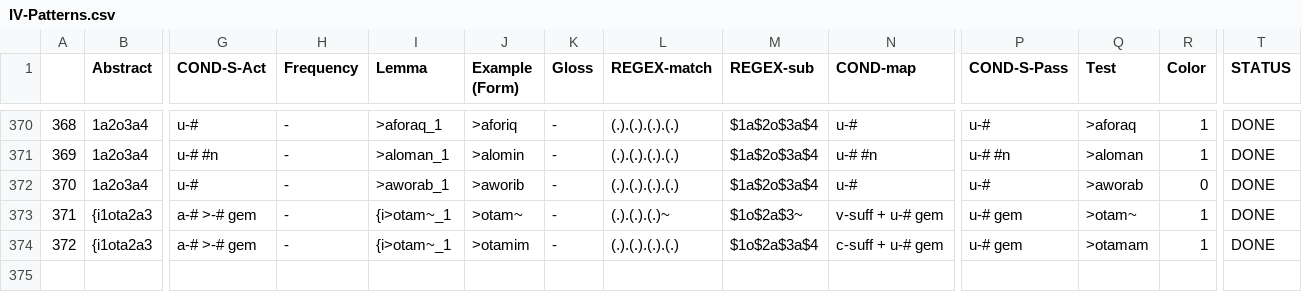
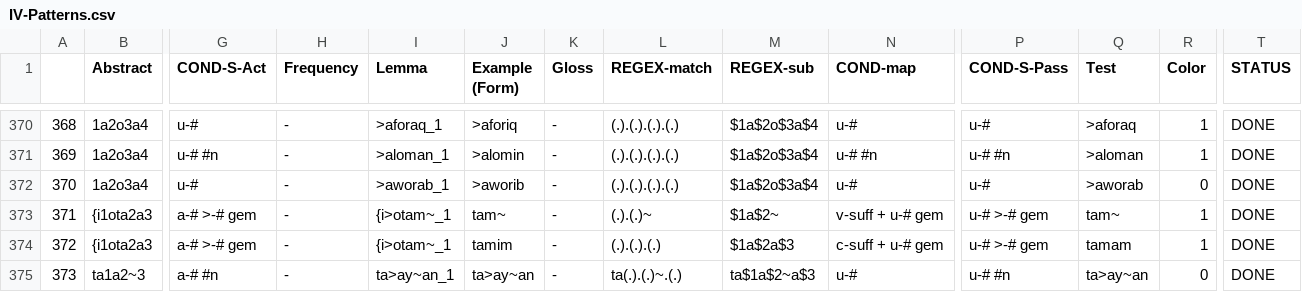
Before and after one commit to CAMeL-Lab/camel_morph, a CSV file: data/IV-Patterns.csv, drawn as a sheet; only a part is shown, gaps mark what is left out; rows hold the shown columns only; the diff names each change by its address in the sheet, - before the commit and + after, or states it on an @@ line.

```diff
--- a/data/IV-Patterns.csv
+++ b/data/IV-Patterns.csv
-J373 (Example (Form)): >otam~
+J373 (Example (Form)): tam~
-L373 (REGEX-match): (.).(.).(.)~
+L373 (REGEX-match): (.).(.)~
-M373 (REGEX-sub): $1o$2a$3~
+M373 (REGEX-sub): $1a$2~
-P373:P374 (COND-S-Pass): u-# gem
+P373:P374 (COND-S-Pass): u-# >-# gem
-Q373 (Test): >otam~
+Q373 (Test): tam~
-J374 (Example (Form)): >otamim
+J374 (Example (Form)): tamim
-L374 (REGEX-match): (.).(.).(.).(.)
+L374 (REGEX-match): (.).(.).(.)
-M374 (REGEX-sub): $1o$2a$3a$4
+M374 (REGEX-sub): $1a$2a$3
-Q374 (Test): >otamam
+Q374 (Test): tamam
+row 375: 373 | ta1a2~3 | a-# #n | - | ta>ay~an_1 | ta>ay~an | - | ta(.).(.)~.(.) | ta$1a$2~a$3 | u-# | u-# #n | ta>ay~an | 0 | DONE
```
Also changed, not shown: data/MSA-LEX-PV-ABSTRACT.csv, data/MSA-MORPH-Verbs-v4-Red.csv, 8 other files.
